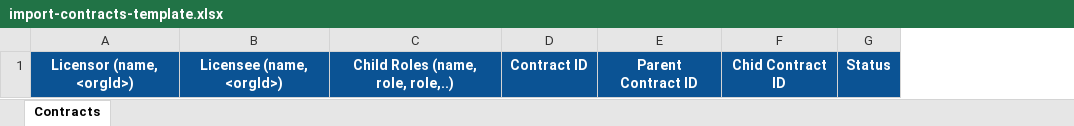
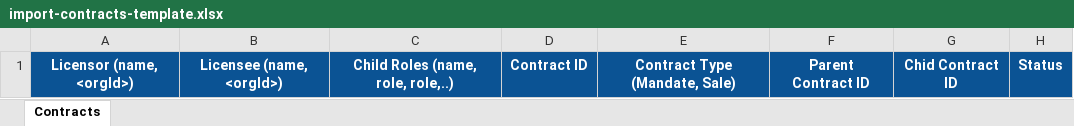
Before and after one commit to blockframes/blockframes, an Excel workbook: libs/ui/src/lib/assets/templates/import-contracts-template.xlsx, sheet Contracts, drawn as a sheet; only a part is shown; values as stored, in another font and other column widths than the file's, no borders; the diff names each change by its address in the sheet, - before the commit and + after, or states it on an @@ line.

```diff
--- a/libs/ui/src/lib/assets/templates/import-contracts-template.xlsx (sheet Contracts)
+++ b/libs/ui/src/lib/assets/templates/import-contracts-template.xlsx (sheet Contracts)
+column E, row 1: Contract Type (Mandate, Sale)
```
Also changed, not shown: libs/ui/src/lib/assets/templates/import-movie-template.xlsx, 11 other files.
